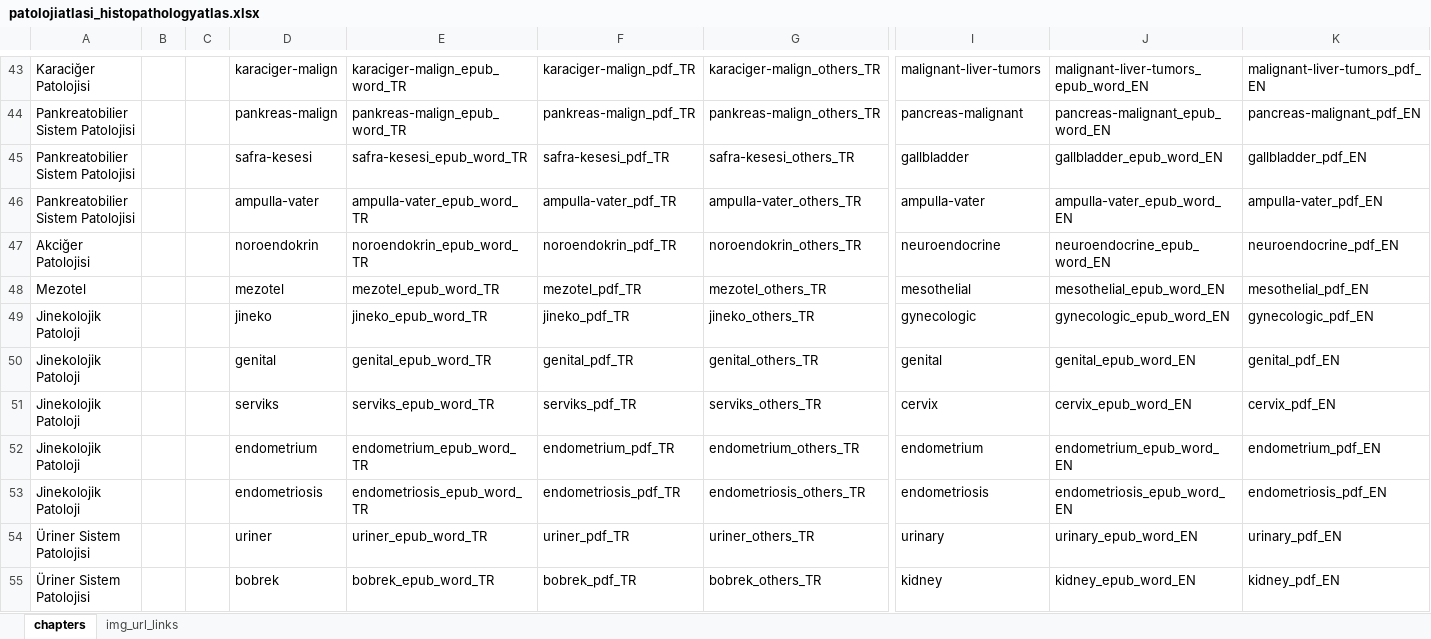
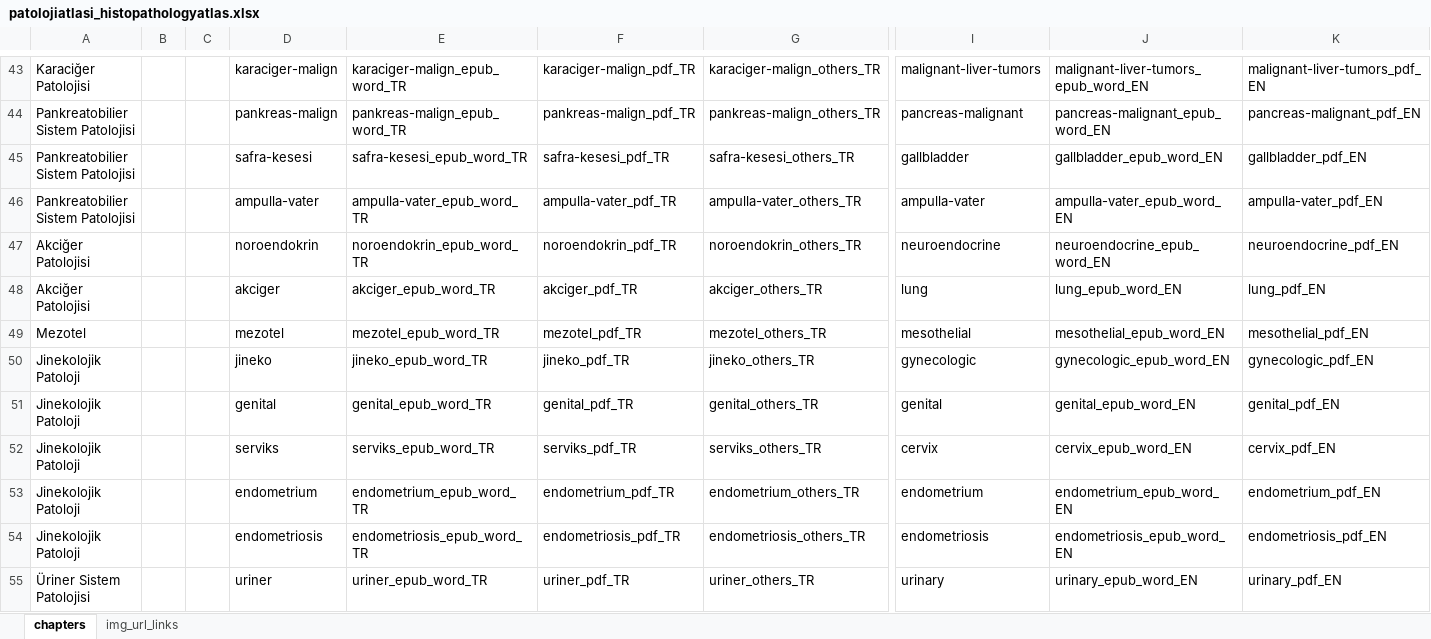
Before and after one commit to patolojiatlasi/patolojiatlasi.github.io, an Excel workbook: patolojiatlasi_histopathologyatlas.xlsx, sheet chapters, drawn as a sheet; only a part is shown, gaps mark what is left out; the shorter side is filled out with more unchanged rows; values as stored, in another font and other column widths than the file's, no borders; rows hold the shown columns only; the diff names each change by its address in the sheet, - before the commit and + after, or states it on an @@ line.

Commit message:
WIP

```diff
--- a/patolojiatlasi_histopathologyatlas.xlsx (sheet chapters)
+++ b/patolojiatlasi_histopathologyatlas.xlsx (sheet chapters)
+row 48: Akciğer Patolojisi |  |  | akciger | akciger_epub_word_TR | akciger_pdf_TR | akciger_others_TR | lung | lung_epub_word_EN | lung_pdf_EN
```
